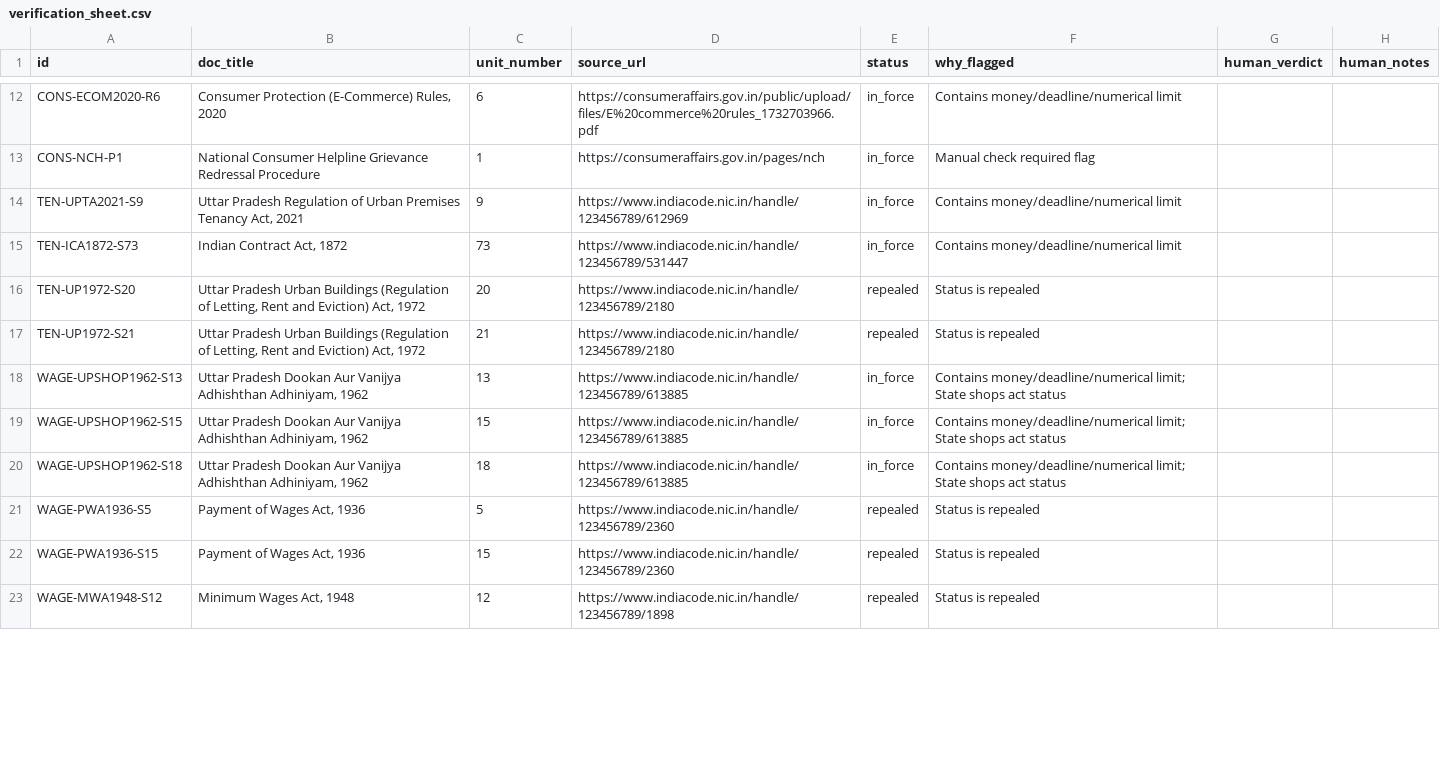
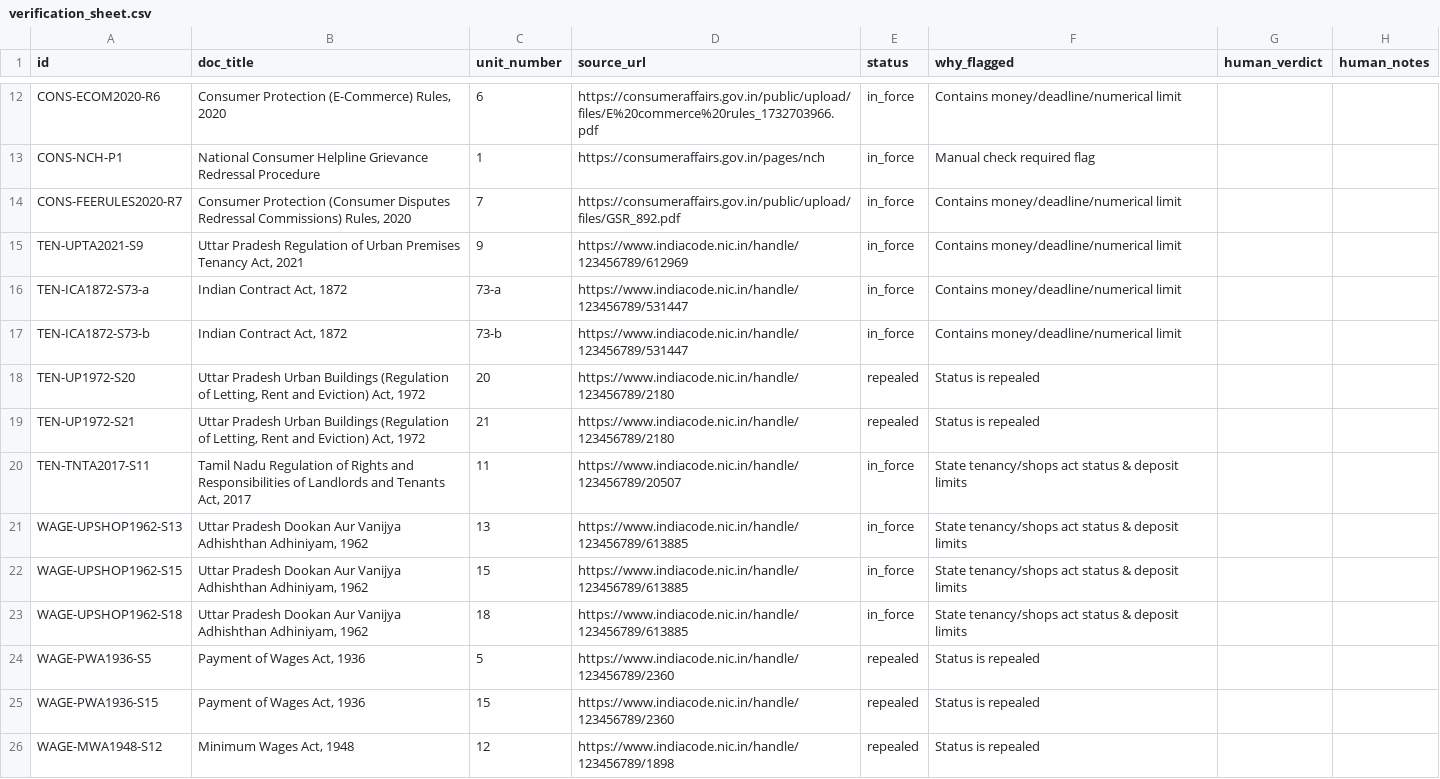
Before and after one commit to SriAswin2005/haq, a CSV file: data/verification_sheet.csv, drawn as a sheet; only a part is shown, gaps mark what is left out; the diff covers the shown part only.

```diff
--- a/data/verification_sheet.csv
+++ b/data/verification_sheet.csv
@@ -13,9 +13,12 @@ CONS-ECOM2020-R6,"Consumer Protection (E-Commerce) Rules, 2020",6,https://consum
 CONS-NCH-P1,National Consumer Helpline Grievance Redressal Procedure,1,https://consumeraffairs.gov.in/pages/nch,in_force,Manual check required flag,,
+CONS-FEERULES2020-R7,"Consumer Protection (Consumer Disputes Redressal Commissions) Rules, 2020",7,https://consumeraffairs.gov.in/public/upload/files/GSR_892.pdf,in_force,Contains money/deadline/numerical limit,,
 TEN-UPTA2021-S9,"Uttar Pradesh Regulation of Urban Premises Tenancy Act, 2021",9,https://www.indiacode.nic.in/handle/123456789/612969,in_force,Contains money/deadline/numerical limit,,
-TEN-ICA1872-S73,"Indian Contract Act, 1872",73,https://www.indiacode.nic.in/handle/123456789/531447,in_force,Contains money/deadline/numerical limit,,
+TEN-ICA1872-S73-a,"Indian Contract Act, 1872",73-a,https://www.indiacode.nic.in/handle/123456789/531447,in_force,Contains money/deadline/numerical limit,,
+TEN-ICA1872-S73-b,"Indian Contract Act, 1872",73-b,https://www.indiacode.nic.in/handle/123456789/531447,in_force,Contains money/deadline/numerical limit,,
 TEN-UP1972-S20,"Uttar Pradesh Urban Buildings (Regulation of Letting, Rent and Eviction) Act, 1972",20,https://www.indiacode.nic.in/handle/123456789/2180,repealed,Status is repealed,,
 TEN-UP1972-S21,"Uttar Pradesh Urban Buildings (Regulation of Letting, Rent and Eviction) Act, 1972",21,https://www.indiacode.nic.in/handle/123456789/2180,repealed,Status is repealed,,
-WAGE-UPSHOP1962-S13,"Uttar Pradesh Dookan Aur Vanijya Adhishthan Adhiniyam, 1962",13,https://www.indiacode.nic.in/handle/123456789/613885,in_force,Contains money/deadline/numerical limit; State shops act status,,
-WAGE-UPSHOP1962-S15,"Uttar Pradesh Dookan Aur Vanijya Adhishthan Adhiniyam, 1962",15,https://www.indiacode.nic.in/handle/123456789/613885,in_force,Contains money/deadline/numerical limit; State shops act status,,
-WAGE-UPSHOP1962-S18,"Uttar Pradesh Dookan Aur Vanijya Adhishthan Adhiniyam, 1962",18,https://www.indiacode.nic.in/handle/123456789/613885,in_force,Contains money/deadline/numerical limit; State shops act status,,
+TEN-TNTA2017-S11,"Tamil Nadu Regulation of Rights and Responsibilities of Landlords and Tenants Act, 2017",11,https://www.indiacode.nic.in/handle/123456789/20507,in_force,State tenancy/shops act status & deposit limits,,
+WAGE-UPSHOP1962-S13,"Uttar Pradesh Dookan Aur Vanijya Adhishthan Adhiniyam, 1962",13,https://www.indiacode.nic.in/handle/123456789/613885,in_force,State tenancy/shops act status & deposit limits,,
+WAGE-UPSHOP1962-S15,"Uttar Pradesh Dookan Aur Vanijya Adhishthan Adhiniyam, 1962",15,https://www.indiacode.nic.in/handle/123456789/613885,in_force,State tenancy/shops act status & deposit limits,,
+WAGE-UPSHOP1962-S18,"Uttar Pradesh Dookan Aur Vanijya Adhishthan Adhiniyam, 1962",18,https://www.indiacode.nic.in/handle/123456789/613885,in_force,State tenancy/shops act status & deposit limits,,
 WAGE-PWA1936-S5,"Payment of Wages Act, 1936",5,https://www.indiacode.nic.in/handle/123456789/2360,repealed,Status is repealed,,
```
Also changed, not shown: 2 added rows and 41 edited cells elsewhere in this file, data/STATUS_REGISTER.csv, 29 other files.
